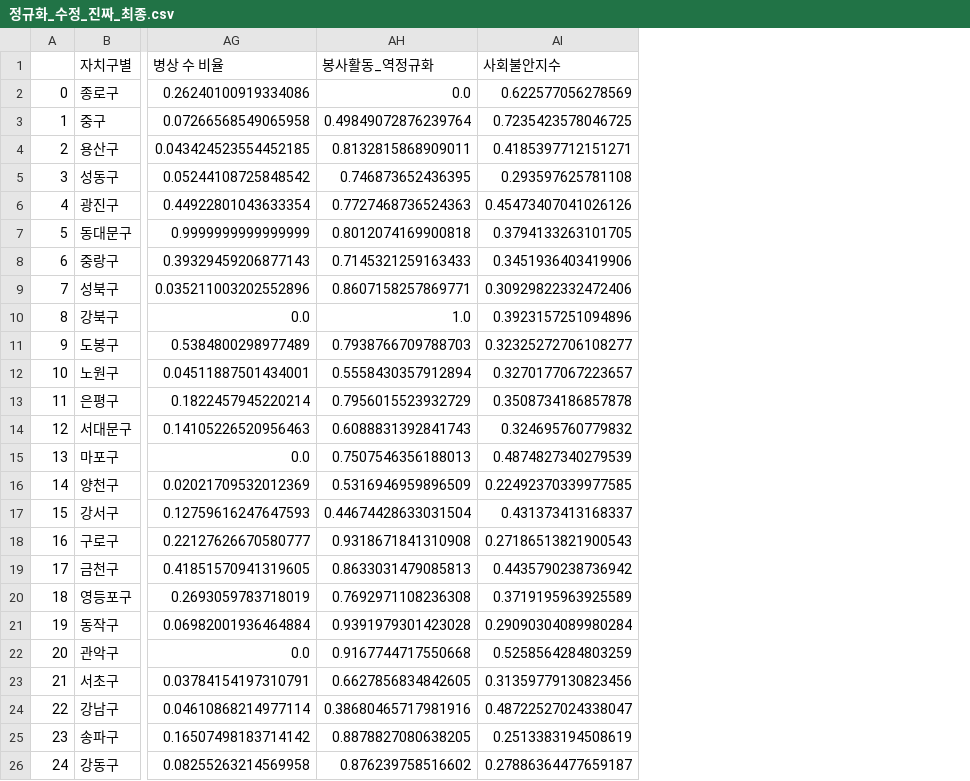
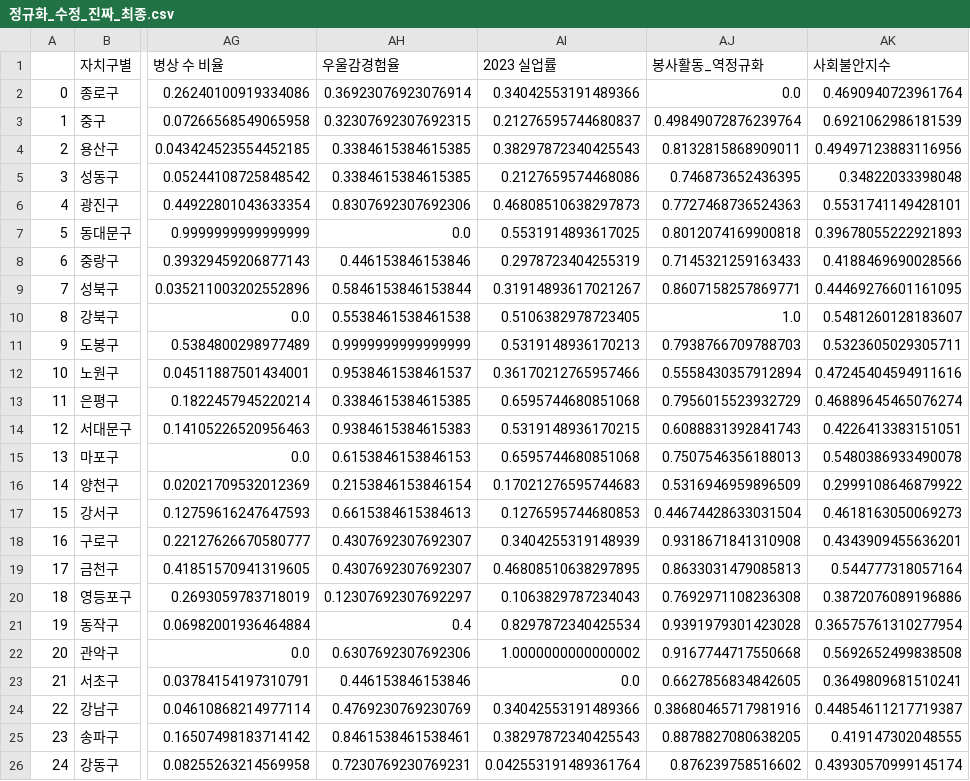
Before and after one commit to CityCrimeResearch/MidProject, a CSV file: members/조준혁/정규화_수정_진짜_최종.csv, drawn as a sheet; only a part is shown, gaps mark what is left out; addresses are those after the commit; the diff names each change by its address in the sheet, - before the commit and + after, or states it on an @@ line.

```diff
--- a/members/조준혁/정규화_수정_진짜_최종.csv
+++ b/members/조준혁/정규화_수정_진짜_최종.csv
+column AH (우울감경험율), rows 2-26: 0.36923076923076914 | 0.32307692307692315 | 0.3384615384615385 | 0.3384615384615385 | 0.8307692307692306 | 0.0 | 0.446153846153846 | 0.5846153846153844 | 0.5538461538461538 | 0.9999999999999999 | 0.9538461538461537 | 0.3384615384615385 | 0.9384615384615383 | 0.6153846153846153 | 0.2153846153846154 | 0.6615384615384613 | 0.4307692307692307 | 0.4307692307692307 | 0.12307692307692297 | 0.4 | 0.6307692307692306 | 0.446153846153846 | 0.4769230769230769 | 0.8461538461538461 | 0.7230769230769231
+column AI (2023 실업률), rows 2-26: 0.34042553191489366 | 0.21276595744680837 | 0.38297872340425543 | 0.2127659574468086 | 0.46808510638297873 | 0.5531914893617025 | 0.2978723404255319 | 0.31914893617021267 | 0.5106382978723405 | 0.5319148936170213 | 0.36170212765957466 | 0.6595744680851068 | 0.5319148936170215 | 0.6595744680851068 | 0.17021276595744683 | 0.1276595744680853 | 0.3404255319148939 | 0.46808510638297895 | 0.1063829787234043 | 0.8297872340425534 | 1.0000000000000002 | 0.0 | 0.34042553191489366 | 0.38297872340425543 | 0.042553191489361764
-AK2 (사회불안지수): 0.622577056278569
+AK2 (사회불안지수): 0.4690940723961764
-AK3 (사회불안지수): 0.7235423578046725
+AK3 (사회불안지수): 0.6921062986181539
-AK4 (사회불안지수): 0.4185397712151271
+AK4 (사회불안지수): 0.49497123883116956
-AK5 (사회불안지수): 0.293597625781108
+AK5 (사회불안지수): 0.34822033398048
-AK6 (사회불안지수): 0.45473407041026126
+AK6 (사회불안지수): 0.5531741149428101
-AK7 (사회불안지수): 0.3794133263101705
+AK7 (사회불안지수): 0.39678055222921893
-AK8 (사회불안지수): 0.3451936403419906
+AK8 (사회불안지수): 0.4188469690028566
-AK9 (사회불안지수): 0.30929822332472406
+AK9 (사회불안지수): 0.44469276601161095
-AK10 (사회불안지수): 0.3923157251094896
+AK10 (사회불안지수): 0.5481260128183607
-AK11 (사회불안지수): 0.32325272706108277
+AK11 (사회불안지수): 0.5323605029305711
-AK12 (사회불안지수): 0.3270177067223657
+AK12 (사회불안지수): 0.47245404594911616
-AK13 (사회불안지수): 0.3508734186857878
+AK13 (사회불안지수): 0.46889645465076274
-AK14 (사회불안지수): 0.324695760779832
+AK14 (사회불안지수): 0.4226413383151051
-AK15 (사회불안지수): 0.4874827340279539
+AK15 (사회불안지수): 0.5480386933490078
-AK16 (사회불안지수): 0.22492370339977585
+AK16 (사회불안지수): 0.2999108646879922
-AK17 (사회불안지수): 0.431373413168337
+AK17 (사회불안지수): 0.4618163050069273
-AK18 (사회불안지수): 0.27186513821900543
+AK18 (사회불안지수): 0.4343909455636201
-AK19 (사회불안지수): 0.4435790238736942
+AK19 (사회불안지수): 0.544777318057164
-AK20 (사회불안지수): 0.3719195963925589
+AK20 (사회불안지수): 0.3872076089196886
-AK21 (사회불안지수): 0.29090304089980284
+AK21 (사회불안지수): 0.36575761310277954
-AK22 (사회불안지수): 0.5258564284803259
+AK22 (사회불안지수): 0.5692652499838508
-AK23 (사회불안지수): 0.31359779130823456
+AK23 (사회불안지수): 0.3649809681510241
-AK24 (사회불안지수): 0.48722527024338047
+AK24 (사회불안지수): 0.44854611217719387
-AK25 (사회불안지수): 0.2513383194508619
+AK25 (사회불안지수): 0.419147302048555
-AK26 (사회불안지수): 0.27886364477659187
+AK26 (사회불안지수): 0.43930570999145174
```
Also changed, not shown: members/조준혁/정규화_수정_최종.csv, 8 other files.
